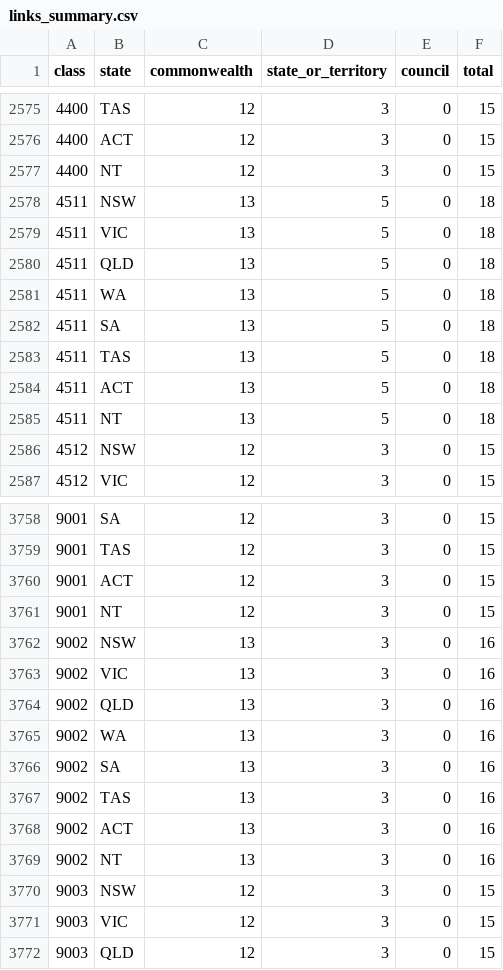
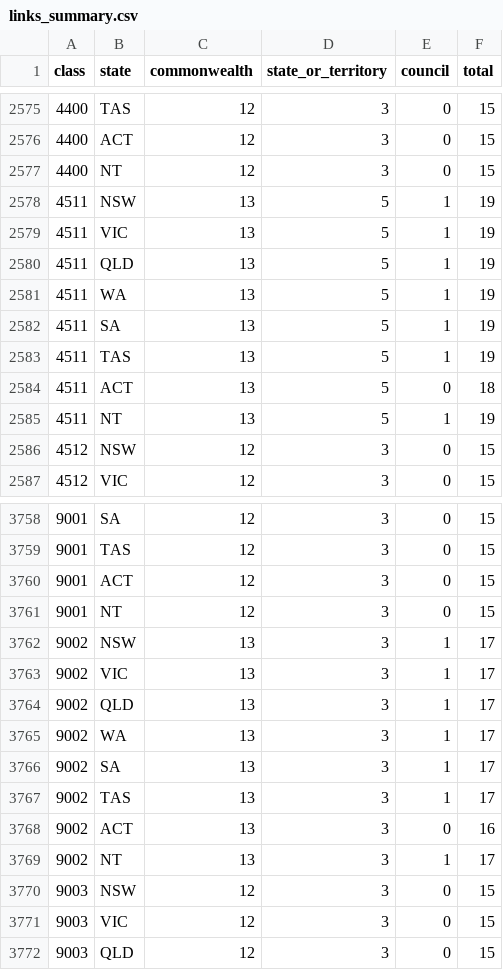
Before and after one commit to jabthebeer/Competition-in-Australia-analysis, a CSV file: data/processed/legislation/links_summary.csv, drawn as a sheet; only a part is shown, gaps mark what is left out; the diff covers the shown part only.

```diff
--- a/data/processed/legislation/links_summary.csv
+++ b/data/processed/legislation/links_summary.csv
@@ -2577,10 +2577,10 @@ class,state,commonwealth,state_or_territory,council,total
 4400,NT,12,3,0,15
-4511,NSW,13,5,0,18
-4511,VIC,13,5,0,18
-4511,QLD,13,5,0,18
-4511,WA,13,5,0,18
-4511,SA,13,5,0,18
-4511,TAS,13,5,0,18
+4511,NSW,13,5,1,19
+4511,VIC,13,5,1,19
+4511,QLD,13,5,1,19
+4511,WA,13,5,1,19
+4511,SA,13,5,1,19
+4511,TAS,13,5,1,19
 4511,ACT,13,5,0,18
-4511,NT,13,5,0,18
+4511,NT,13,5,1,19
 4512,NSW,12,3,0,15
@@ -3761,10 +3761,10 @@ class,state,commonwealth,state_or_territory,council,total
 9001,NT,12,3,0,15
-9002,NSW,13,3,0,16
-9002,VIC,13,3,0,16
-9002,QLD,13,3,0,16
-9002,WA,13,3,0,16
-9002,SA,13,3,0,16
-9002,TAS,13,3,0,16
+9002,NSW,13,3,1,17
+9002,VIC,13,3,1,17
+9002,QLD,13,3,1,17
+9002,WA,13,3,1,17
+9002,SA,13,3,1,17
+9002,TAS,13,3,1,17
 9002,ACT,13,3,0,16
-9002,NT,13,3,0,16
+9002,NT,13,3,1,17
 9003,NSW,12,3,0,15
```
Also changed, not shown: 12 edited cells elsewhere in this file, docs/calibration_legislation_links.csv, 24 other files.
